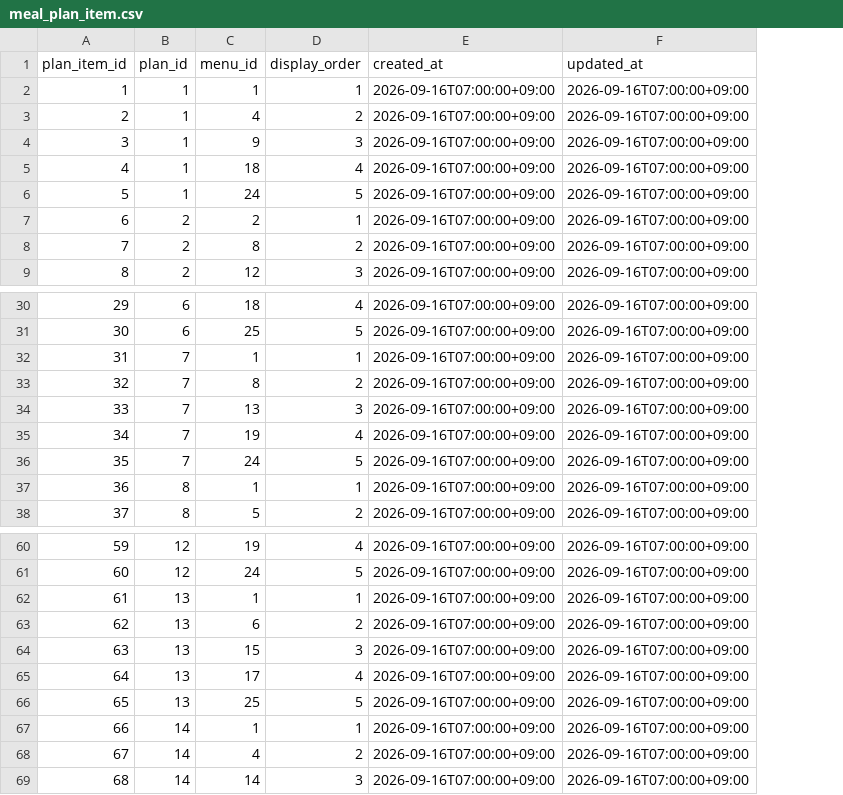
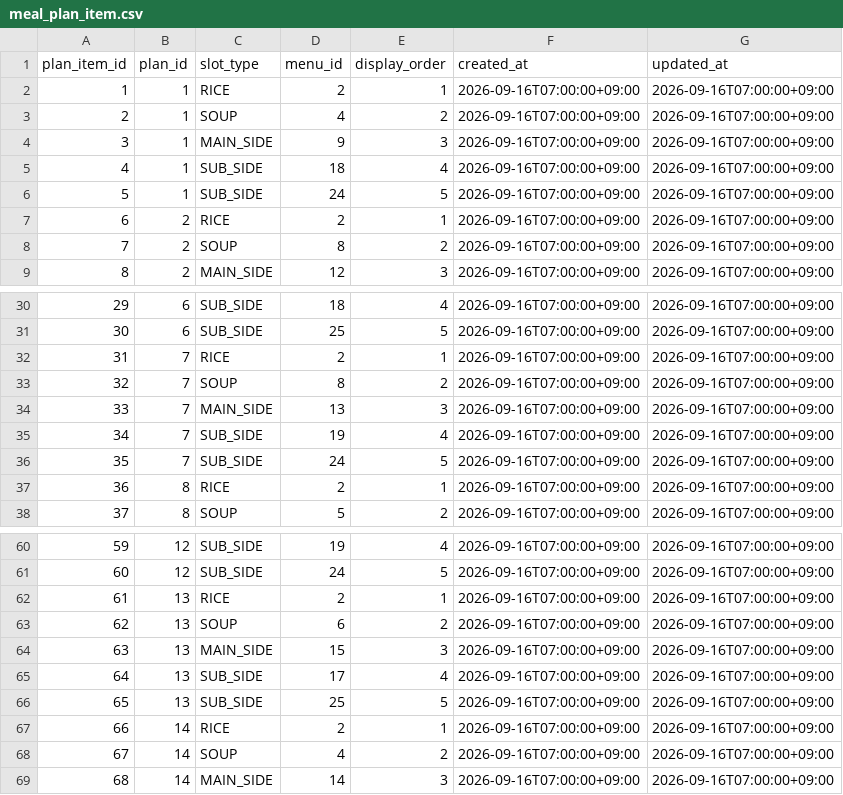
Before and after one commit to HUMAN-meal-planner-ai/backend, a CSV file: src/main/java/com/human/backend/cost/dummy/meal_plan_item.csv, drawn as a sheet; only a part is shown, gaps mark what is left out; addresses are those after the commit; the diff covers the shown part only; the diff names each change by its address in the sheet, - before the commit and + after, or states it on an @@ line.

Commit message:
fix: successfully integrate meal plan data

```diff
--- a/src/main/java/com/human/backend/cost/dummy/meal_plan_item.csv
+++ b/src/main/java/com/human/backend/cost/dummy/meal_plan_item.csv
+column C (slot_type), rows 2-9: RICE | SOUP | MAIN_SIDE | SUB_SIDE | SUB_SIDE | RICE | SOUP | MAIN_SIDE; rows 30-38: SUB_SIDE | SUB_SIDE | RICE | SOUP | MAIN_SIDE | SUB_SIDE | SUB_SIDE | RICE | SOUP; rows 60-69: SUB_SIDE | SUB_SIDE | RICE | SOUP | MAIN_SIDE | SUB_SIDE | SUB_SIDE | RICE | SOUP | MAIN_SIDE
-D2 (menu_id): 1
+D2 (menu_id): 2
-D32 (menu_id): 1
+D32 (menu_id): 2
-D37 (menu_id): 1
+D37 (menu_id): 2
-D62 (menu_id): 1
+D62 (menu_id): 2
-D67 (menu_id): 1
+D67 (menu_id): 2
```
Also changed, not shown: 1 edited cell elsewhere in this file, 7 other files.
